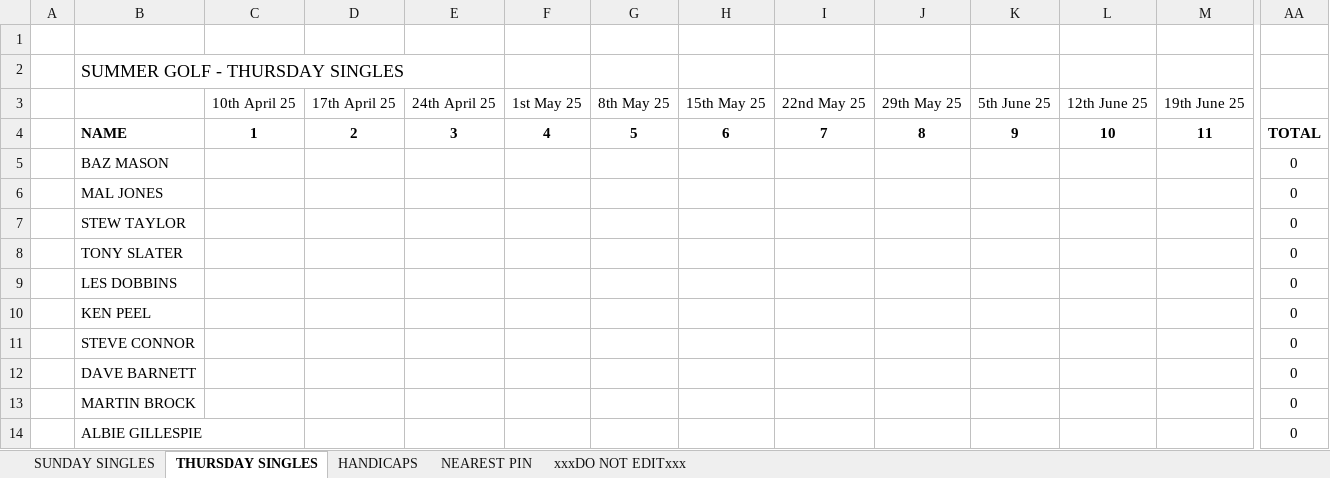
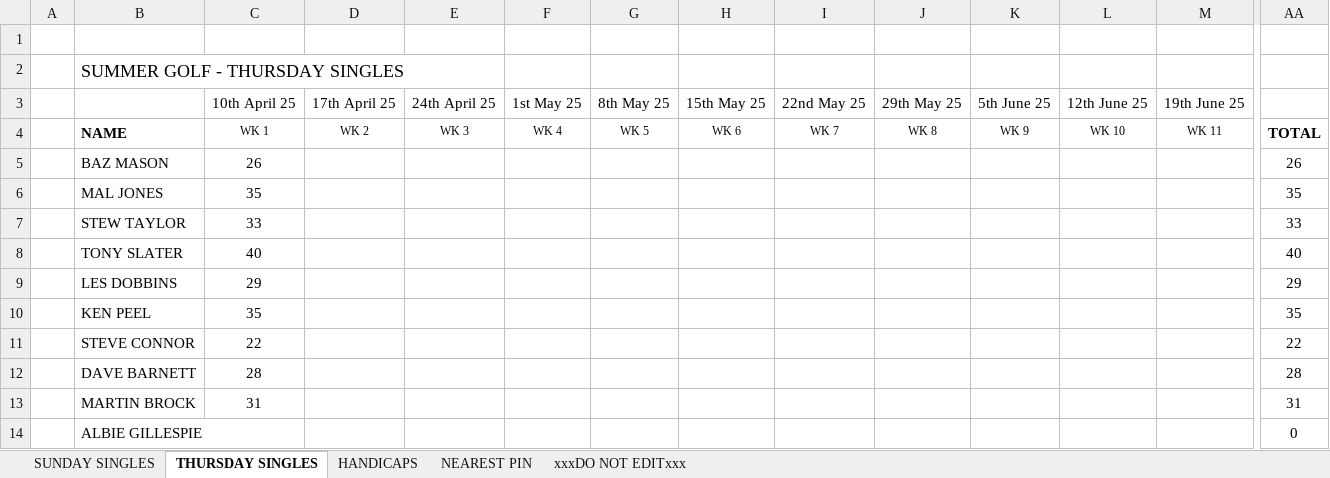
Before and after one commit to stateside2/golf-comp, an Excel workbook: data/SUMMER GOLF 2025.xlsx, sheet THURSDAY SINGLES, drawn as a sheet; only a part is shown, gaps mark what is left out; values as stored, in another font and other column widths than the file's, no borders; charts and pictures not drawn; the diff covers the shown part only; the diff names each change by its address in the sheet, - before the commit and + after, or states it on an @@ line.

Commit message:
042 Week 2/1 data update

```diff
--- a/data/SUMMER GOLF 2025.xlsx (sheet THURSDAY SINGLES)
+++ b/data/SUMMER GOLF 2025.xlsx (sheet THURSDAY SINGLES)
-C4: 1
+C4: WK 1
-C4:M4 bold: on
+C4:M4 bold: off, text size: smaller
-D4: 2
+D4: WK 2
-E4: 3
+E4: WK 3
-F4: 4
+F4: WK 4
-G4: 5
+G4: WK 5
-H4: 6
+H4: WK 6
-I4: 7
+I4: WK 7
-J4: 8
+J4: WK 8
-K4: 9
+K4: WK 9
-L4: 10
+L4: WK 10
-M4: 11
+M4: WK 11
-C5: (empty)
+C5: 26
-AA5: 0
+AA5: 26
-C6: (empty)
+C6: 35
-AA6: 0
+AA6: 35
-C7: (empty)
+C7: 33
-AA7: 0
+AA7: 33
-C8: (empty)
+C8: 40
-AA8: 0
+AA8: 40
-C9: (empty)
+C9: 29
-AA9: 0
+AA9: 29
-C10: (empty)
+C10: 35
-AA10: 0
+AA10: 35
-C11: (empty)
+C11: 22
-AA11: 0
+AA11: 22
-C12: (empty)
+C12: 28
-AA12: 0
+AA12: 28
-C13: (empty)
+C13: 31
-AA13: 0
+AA13: 31
```
Also changed, not shown: 21 edited cells and cell formats elsewhere in this sheet, sheet SUNDAY SINGLES, sheet HANDICAPS, sheet xxxDO NOT EDITxxx, sheet NEAREST PIN, formulas that keep their value, 4 other files.
